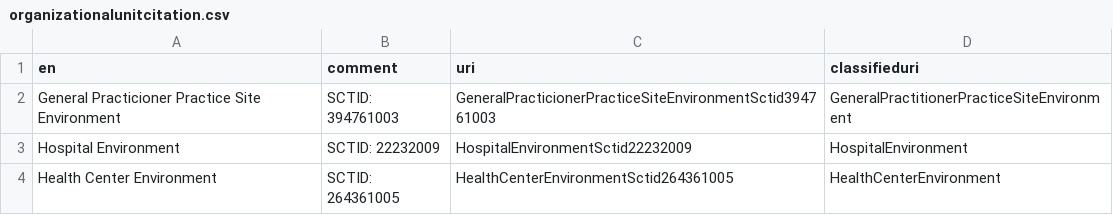
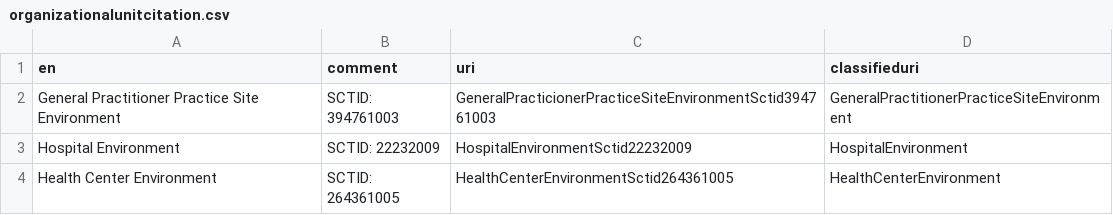
Before and after one commit to hitontology/csv2rdf, a CSV file: GnuHealth/organizationalunitcitation.csv, drawn as a sheet.

Commit message:
Update organizational unit citations of GnuHealth.

```diff
--- a/GnuHealth/organizationalunitcitation.csv
+++ b/GnuHealth/organizationalunitcitation.csv
@@ -1,3 +1,3 @@
 en,comment,uri,classifieduri
-General Practicioner Practice Site Environment,SCTID: 394761003,GeneralPracticionerPracticeSiteEnvironmentSctid394761003,GeneralPractitionerPracticeSiteEnvironment
+General Practitioner Practice Site Environment,SCTID: 394761003,GeneralPracticionerPracticeSiteEnvironmentSctid394761003,GeneralPractitionerPracticeSiteEnvironment
 Hospital Environment,SCTID: 22232009,HospitalEnvironmentSctid22232009,HospitalEnvironment
```
